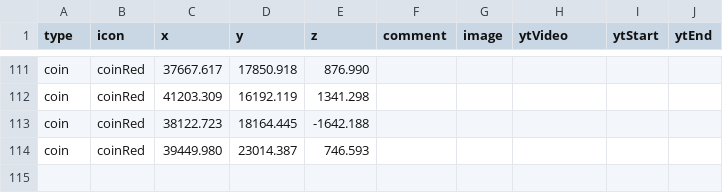
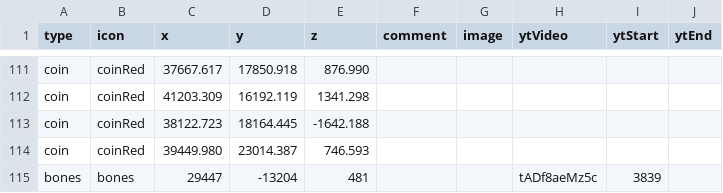
Before and after one commit to joric/supraland, a CSV file: data/legacy/slc/collectables.csv, drawn as a sheet; only a part is shown, gaps mark what is left out.

Commit message:
updated files

```diff
--- a/data/legacy/slc/collectables.csv
+++ b/data/legacy/slc/collectables.csv
@@ -114 +114,2 @@ coin,coinRed,38122.723,18164.445,-1642.188,,,,,,,
 coin,coinRed,39449.980,23014.387,746.593,,,,,,,
+bones,bones,29447,-13204,481,,,tADf8aeMz5c,3839
```
